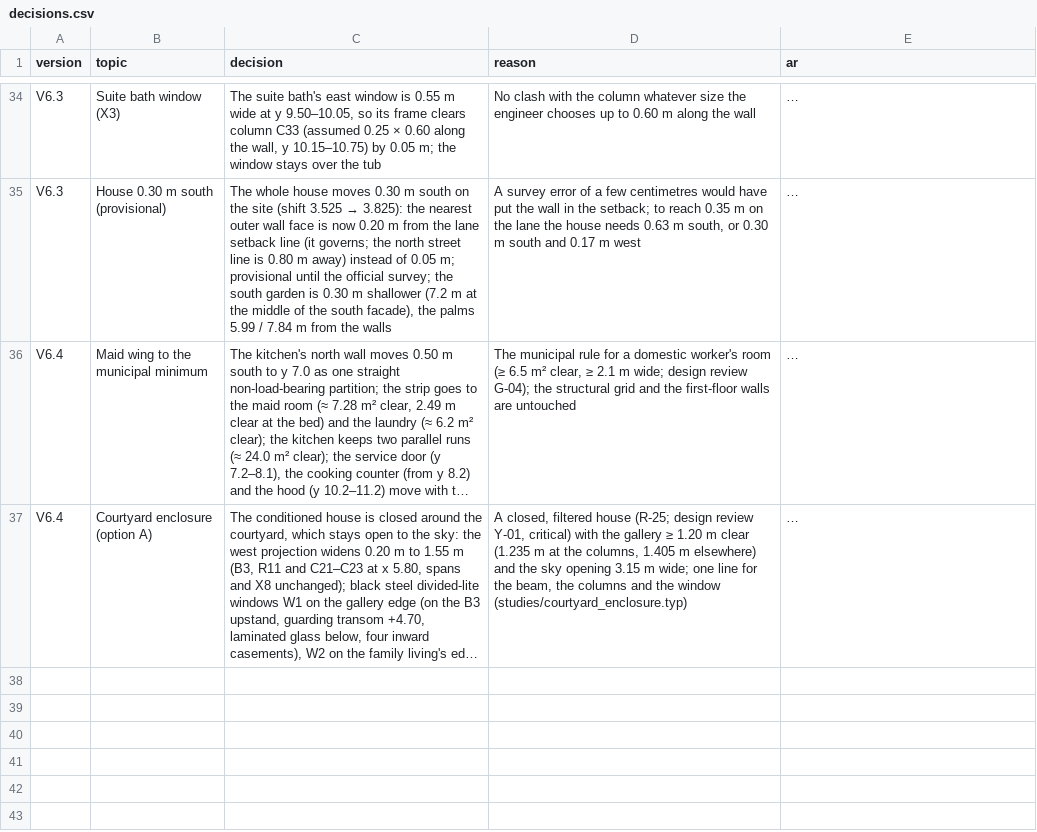
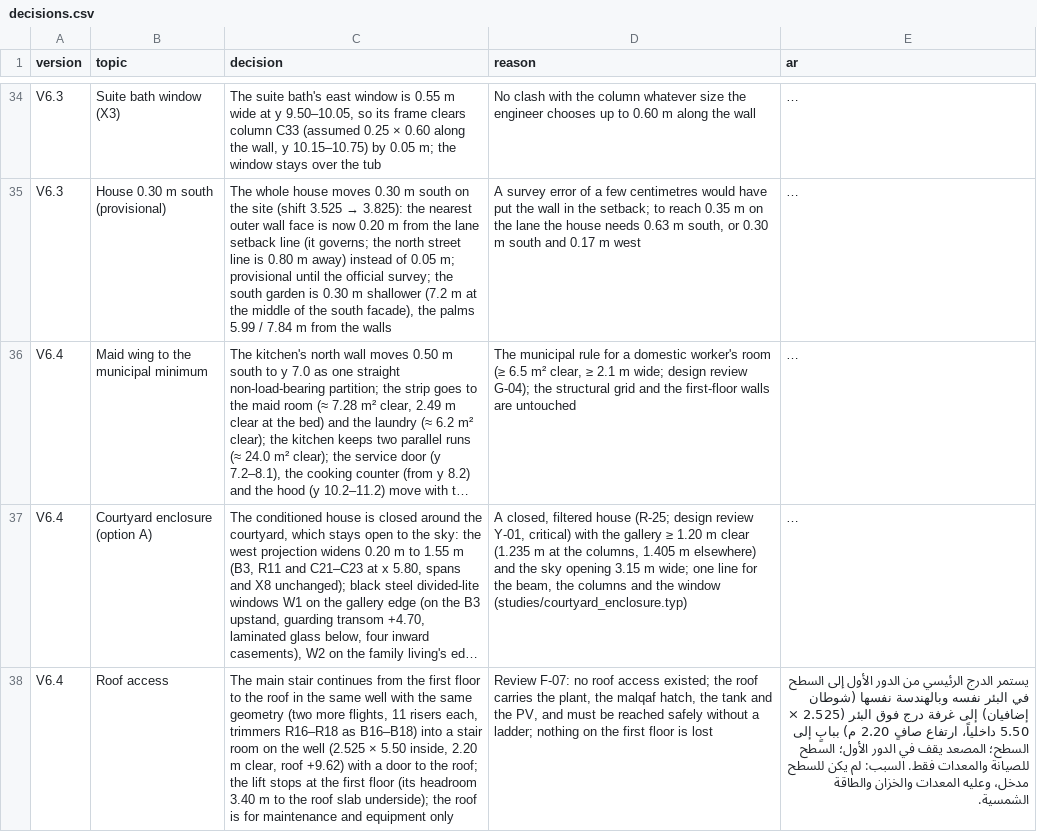
Before and after one commit to ahl20006/House_git, a CSV file: taif_house/data/decisions.csv, drawn as a sheet; only a part is shown, gaps mark what is left out; long unchanged cells end in …; the diff covers the shown part only; the diff names each change by its address in the sheet, - before the commit and + after, or states it on an @@ line.

```diff
--- a/taif_house/data/decisions.csv
+++ b/taif_house/data/decisions.csv
+row 38: V6.4 | Roof access | The main stair continues from the first floor to the roof in the same well with the same geometry (two more flights, 11 risers each, trimmers R16–R18 as B16–B18) into a stair room on the well (2.525 × 5.50 inside, 2.20 m clear, roof +9.62) with a door to the roof; the lift stops at the first floor (its headroom 3.40 m to the roof slab underside); the roof is for maintenance and equipment only | Review F-07: no roof access existed; the roof carries the plant, the malqaf hatch, the tank and the PV, and must be reached safely without a ladder; nothing on the first floor is lost | يستمر الدرج الرئيسي من الدور الأول إلى السطح في البئر نفسه وبالهندسة نفسها (شوطان إضافيان) إلى غرفة درج فوق البئر (2.525 × 5.50 داخلياً، ارتفاع صافٍ 2.20 م) ببابٍ إلى السطح؛ المصعد يقف في الدور الأول؛ السطح للصيانة والمعدات فقط. السبب: لم يكن للسطح مدخل، وعليه المعدات والخزان والطاقة الشمسية.
```
Also changed, not shown: 1 added row elsewhere in this file, taif_house/data/open_items.csv, 7 other files.
